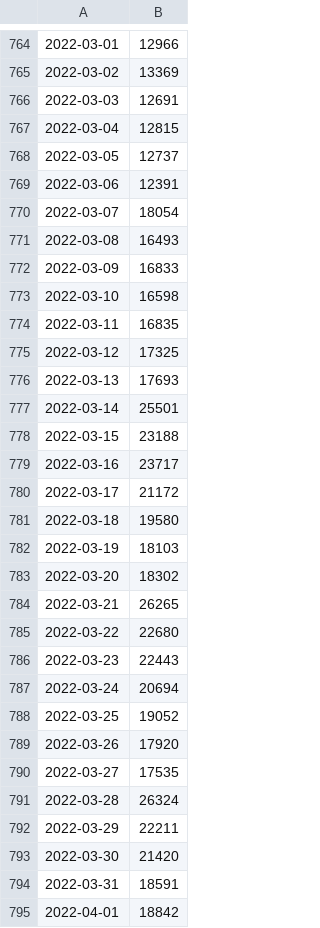
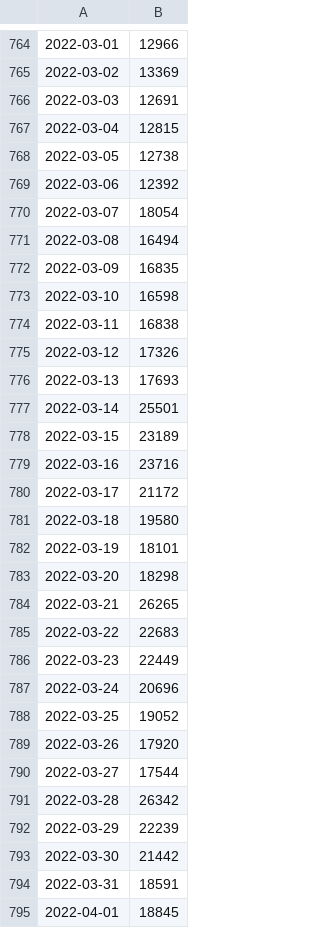
Before and after one commit to yoh-tanimoto/R_t-uniformprior, a CSV file: sympdatadates.csv, drawn as a sheet; only a part is shown, gaps mark what is left out; the diff covers the shown part only.

```diff
--- a/sympdatadates.csv
+++ b/sympdatadates.csv
@@ -767,29 +767,29 @@
 2022-03-04,12815
-2022-03-05,12737
-2022-03-06,12391
+2022-03-05,12738
+2022-03-06,12392
 2022-03-07,18054
-2022-03-08,16493
-2022-03-09,16833
+2022-03-08,16494
+2022-03-09,16835
 2022-03-10,16598
-2022-03-11,16835
-2022-03-12,17325
+2022-03-11,16838
+2022-03-12,17326
 2022-03-13,17693
 2022-03-14,25501
-2022-03-15,23188
-2022-03-16,23717
+2022-03-15,23189
+2022-03-16,23716
 2022-03-17,21172
 2022-03-18,19580
-2022-03-19,18103
-2022-03-20,18302
+2022-03-19,18101
+2022-03-20,18298
 2022-03-21,26265
-2022-03-22,22680
-2022-03-23,22443
-2022-03-24,20694
+2022-03-22,22683
+2022-03-23,22449
+2022-03-24,20696
 2022-03-25,19052
 2022-03-26,17920
-2022-03-27,17535
-2022-03-28,26324
-2022-03-29,22211
-2022-03-30,21420
+2022-03-27,17544
+2022-03-28,26342
+2022-03-29,22239
+2022-03-30,21442
 2022-03-31,18591
-2022-04-01,18842
+2022-04-01,18845
```
Also changed, not shown: 1 added row and 70 edited cells elsewhere in this file, sympdatadl.csv.
